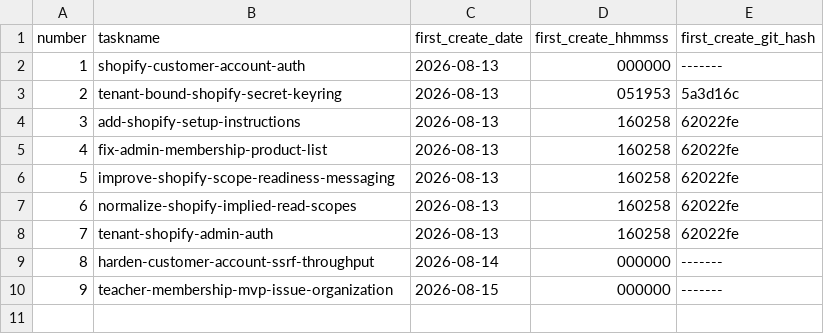
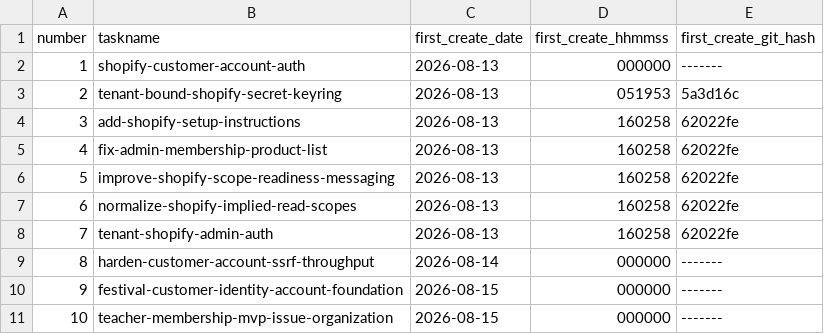
Before and after one commit to pafenorthwest/Festival, a CSV file: goals/task-manifest.csv, drawn as a sheet; addresses are those after the commit; the diff names each change by its address in the sheet, - before the commit and + after, or states it on an @@ line.

Commit message:
Add Festival customer identity and profile foundation

```diff
--- a/goals/task-manifest.csv
+++ b/goals/task-manifest.csv
+row 10: 9 | festival-customer-identity-account-foundation | 2026-08-15 | 000000 | -------
@@ column A (number) renumbered from row 11 down @@
```
Also changed, not shown: 28 other files.
